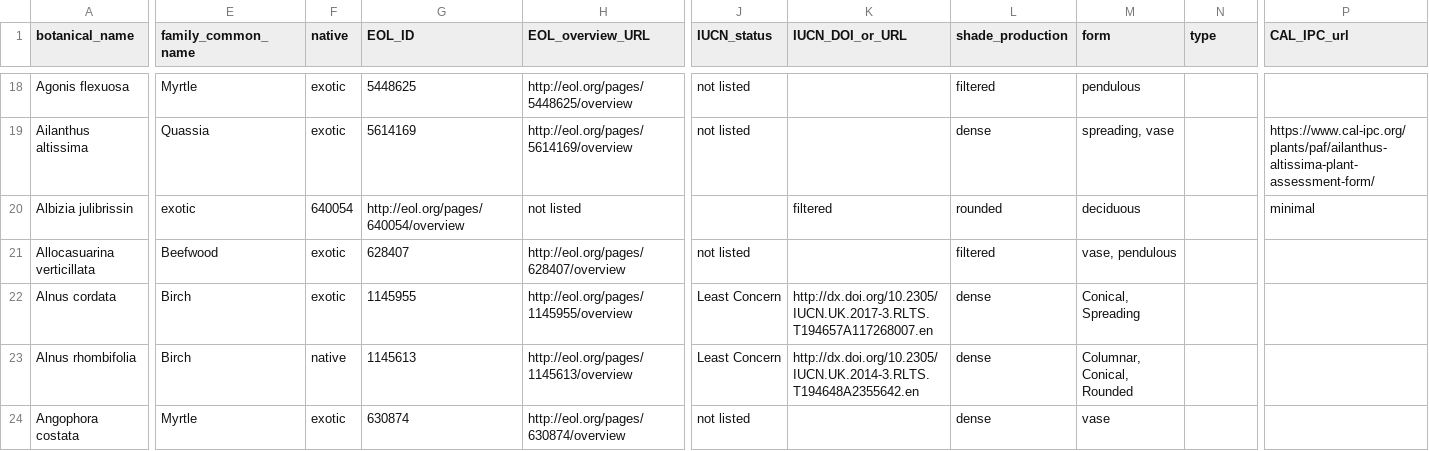
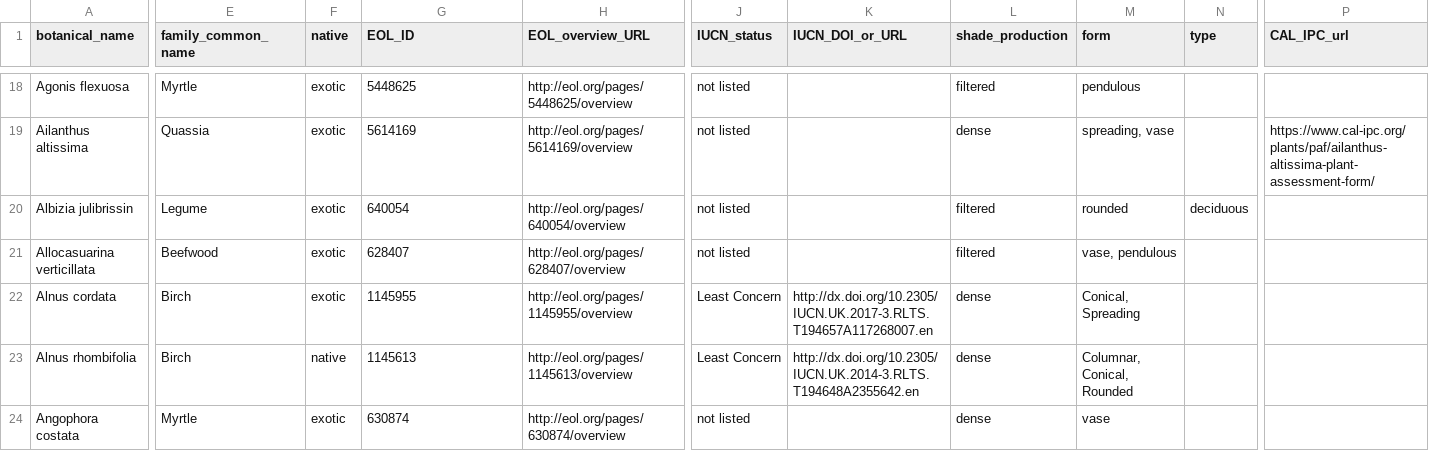
Before and after one commit to Public-Tree-Map/public-tree-map-data-pipeline, a CSV file: data/species_attributes.csv, drawn as a sheet; only a part is shown, gaps mark what is left out; the diff covers the shown part only; the diff names each change by its address in the sheet, - before the commit and + after, or states it on an @@ line.

Commit message:
add common family name to Albizia julibrissin

```diff
--- a/data/species_attributes.csv
+++ b/data/species_attributes.csv
-E20 (family_common_name): exotic
+E20 (family_common_name): Legume
-F20 (native): 640054
+F20 (native): exotic
-G20 (EOL_ID): http://eol.org/pages/640054/overview
+G20 (EOL_ID): 640054
-H20 (EOL_overview_URL): not listed
+H20 (EOL_overview_URL): http://eol.org/pages/640054/overview
-J20 (IUCN_status): (empty)
+J20 (IUCN_status): not listed
-K20 (IUCN_DOI_or_URL): filtered
+K20 (IUCN_DOI_or_URL): (empty)
-L20 (shade_production): rounded
+L20 (shade_production): filtered
-M20 (form): deciduous
+M20 (form): rounded
-N20 (type): (empty)
+N20 (type): deciduous
-P20 (CAL_IPC_url): minimal
+P20 (CAL_IPC_url): (empty)
```
Also changed, not shown: 1 edited cell elsewhere in this file.
